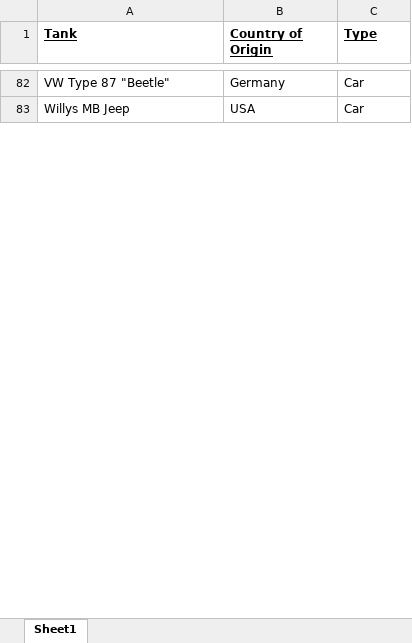
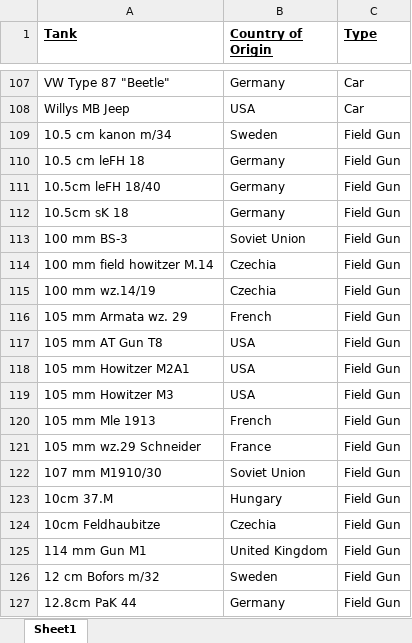
Before and after one commit to SilverInc2001/Ostfront-Tank-Collection, an Excel workbook: Vehicle Catalogue.xlsx, sheet Sheet1, drawn as a sheet; only a part is shown, gaps mark what is left out; values as stored, in another font and other column widths than the file's, no borders; the diff covers the shown part only; the diff names each change by its address in the sheet, - before the commit and + after, or states it on an @@ line.

```diff
--- a/Vehicle Catalogue.xlsx (sheet Sheet1)
+++ b/Vehicle Catalogue.xlsx (sheet Sheet1)
+row 109: 10.5 cm kanon m/34 | Sweden | Field Gun
+row 110: 10.5 cm leFH 18 | Germany | Field Gun
+row 111: 10.5cm leFH 18/40 | Germany | Field Gun
+row 112: 10.5cm sK 18 | Germany | Field Gun
+row 113: 100 mm BS-3 | Soviet Union | Field Gun
+row 114: 100 mm field howitzer M.14 | Czechia | Field Gun
+row 115: 100 mm wz.14/19 | Czechia | Field Gun
+row 116: 105 mm Armata wz. 29 | French | Field Gun
+row 117: 105 mm AT Gun T8 | USA | Field Gun
+row 118: 105 mm Howitzer M2A1 | USA | Field Gun
+row 119: 105 mm Howitzer M3 | USA | Field Gun
+row 120: 105 mm Mle 1913 | French | Field Gun
+row 121: 105 mm wz.29 Schneider | France | Field Gun
+row 122: 107 mm M1910/30 | Soviet Union | Field Gun
+row 123: 10cm 37.M | Hungary | Field Gun
+row 124: 10cm Feldhaubitze | Czechia | Field Gun
+row 125: 114 mm Gun M1 | United Kingdom | Field Gun
+row 126: 12 cm Bofors m/32 | Sweden | Field Gun
+row 127: 12.8cm PaK 44 | Germany | Field Gun
```
Also changed, not shown: 237 added rows, 8 removed rows and 9 edited cells elsewhere in this sheet, 1 other file.
